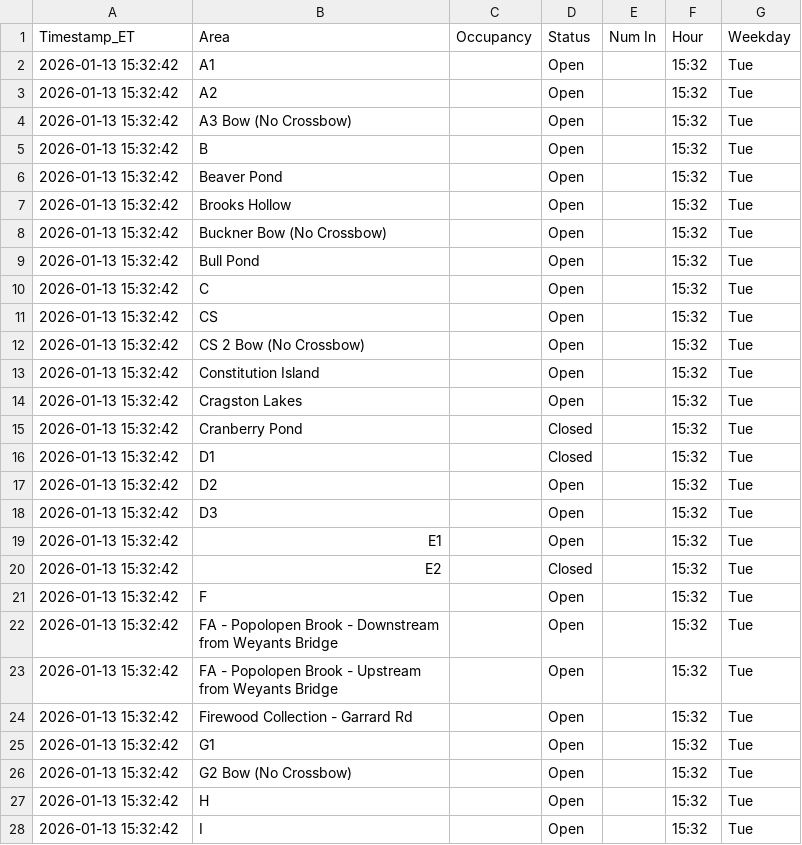
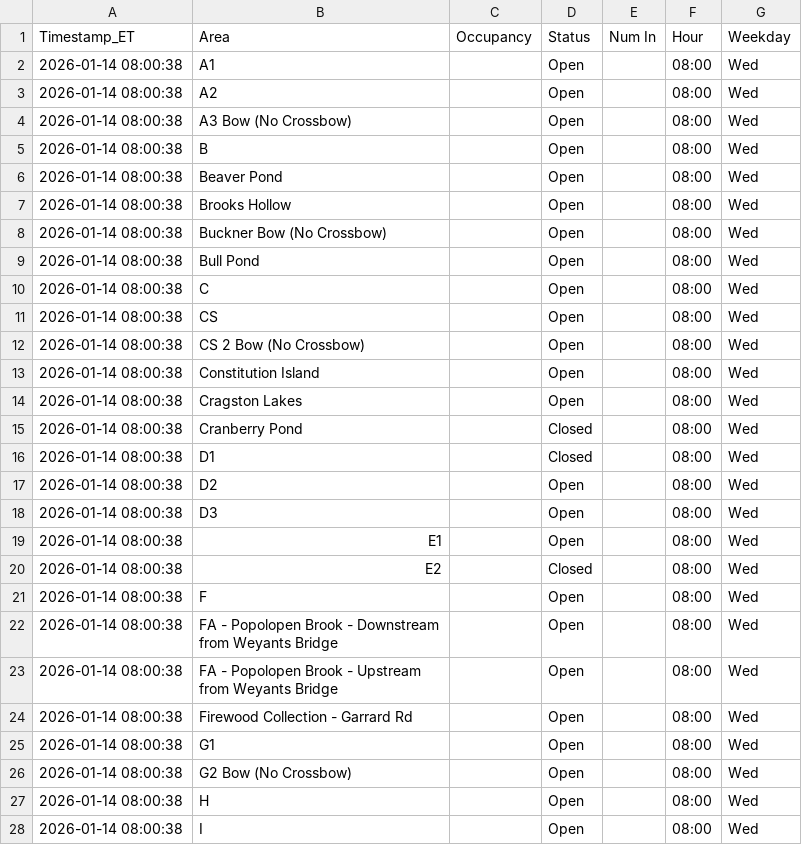
Before and after one commit to devoncal77/isportsman-occupancy-agent, a CSV file: latest_snapshot.csv, drawn as a sheet; only a part is shown; the diff covers the shown part only.

```diff
--- a/latest_snapshot.csv
+++ b/latest_snapshot.csv
@@ -1,28 +1,28 @@
 Timestamp_ET,Area,Occupancy,Status,Num In,Hour,Weekday
-2026-01-13 15:32:42,A1,,Open,,15:32,Tue
-2026-01-13 15:32:42,A2,,Open,,15:32,Tue
-2026-01-13 15:32:42,A3 Bow (No Crossbow),,Open,,15:32,Tue
-2026-01-13 15:32:42,B,,Open,,15:32,Tue
-2026-01-13 15:32:42,Beaver Pond,,Open,,15:32,Tue
-2026-01-13 15:32:42,Brooks Hollow,,Open,,15:32,Tue
-2026-01-13 15:32:42,Buckner Bow (No Crossbow),,Open,,15:32,Tue
-2026-01-13 15:32:42,Bull Pond,,Open,,15:32,Tue
-2026-01-13 15:32:42,C,,Open,,15:32,Tue
-2026-01-13 15:32:42,CS,,Open,,15:32,Tue
-2026-01-13 15:32:42,CS 2 Bow (No Crossbow),,Open,,15:32,Tue
-2026-01-13 15:32:42,Constitution Island,,Open,,15:32,Tue
-2026-01-13 15:32:42,Cragston Lakes,,Open,,15:32,Tue
-2026-01-13 15:32:42,Cranberry Pond,,Closed,,15:32,Tue
-2026-01-13 15:32:42,D1,,Closed,,15:32,Tue
-2026-01-13 15:32:42,D2,,Open,,15:32,Tue
-2026-01-13 15:32:42,D3,,Open,,15:32,Tue
-2026-01-13 15:32:42,E1,,Open,,15:32,Tue
-2026-01-13 15:32:42,E2,,Closed,,15:32,Tue
-2026-01-13 15:32:42,F,,Open,,15:32,Tue
-2026-01-13 15:32:42,FA - Popolopen Brook - Downstream from Weyants Bridge,,Open,,15:32,Tue
-2026-01-13 15:32:42,FA - Popolopen Brook - Upstream from Weyants Bridge,,Open,,15:32,Tue
-2026-01-13 15:32:42,Firewood Collection - Garrard Rd,,Open,,15:32,Tue
-2026-01-13 15:32:42,G1,,Open,,15:32,Tue
-2026-01-13 15:32:42,G2 Bow (No Crossbow),,Open,,15:32,Tue
-2026-01-13 15:32:42,H,,Open,,15:32,Tue
-2026-01-13 15:32:42,I,,Open,,15:32,Tue
+2026-01-14 08:00:38,A1,,Open,,08:00,Wed
+2026-01-14 08:00:38,A2,,Open,,08:00,Wed
+2026-01-14 08:00:38,A3 Bow (No Crossbow),,Open,,08:00,Wed
+2026-01-14 08:00:38,B,,Open,,08:00,Wed
+2026-01-14 08:00:38,Beaver Pond,,Open,,08:00,Wed
+2026-01-14 08:00:38,Brooks Hollow,,Open,,08:00,Wed
+2026-01-14 08:00:38,Buckner Bow (No Crossbow),,Open,,08:00,Wed
+2026-01-14 08:00:38,Bull Pond,,Open,,08:00,Wed
+2026-01-14 08:00:38,C,,Open,,08:00,Wed
+2026-01-14 08:00:38,CS,,Open,,08:00,Wed
+2026-01-14 08:00:38,CS 2 Bow (No Crossbow),,Open,,08:00,Wed
+2026-01-14 08:00:38,Constitution Island,,Open,,08:00,Wed
+2026-01-14 08:00:38,Cragston Lakes,,Open,,08:00,Wed
+2026-01-14 08:00:38,Cranberry Pond,,Closed,,08:00,Wed
+2026-01-14 08:00:38,D1,,Closed,,08:00,Wed
+2026-01-14 08:00:38,D2,,Open,,08:00,Wed
+2026-01-14 08:00:38,D3,,Open,,08:00,Wed
+2026-01-14 08:00:38,E1,,Open,,08:00,Wed
+2026-01-14 08:00:38,E2,,Closed,,08:00,Wed
+2026-01-14 08:00:38,F,,Open,,08:00,Wed
+2026-01-14 08:00:38,FA - Popolopen Brook - Downstream from Weyants Bridge,,Open,,08:00,Wed
+2026-01-14 08:00:38,FA - Popolopen Brook - Upstream from Weyants Bridge,,Open,,08:00,Wed
+2026-01-14 08:00:38,Firewood Collection - Garrard Rd,,Open,,08:00,Wed
+2026-01-14 08:00:38,G1,,Open,,08:00,Wed
+2026-01-14 08:00:38,G2 Bow (No Crossbow),,Open,,08:00,Wed
+2026-01-14 08:00:38,H,,Open,,08:00,Wed
+2026-01-14 08:00:38,I,,Open,,08:00,Wed
```
Also changed, not shown: 114 edited cells elsewhere in this file, 1 other file.
